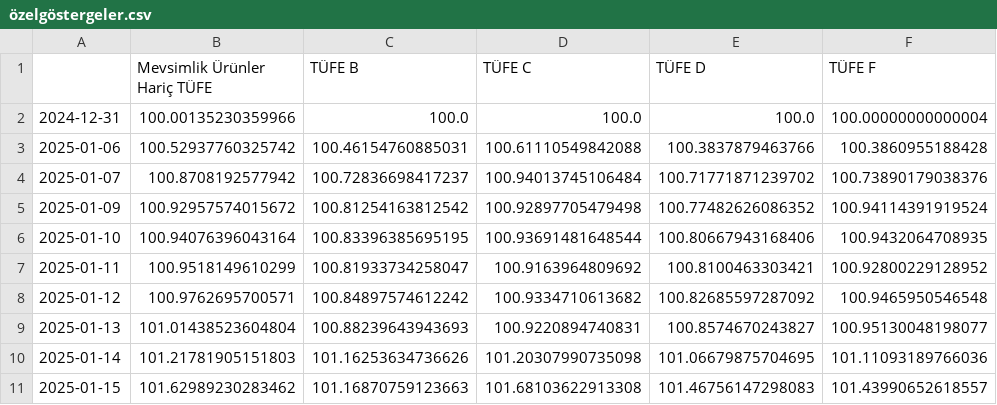
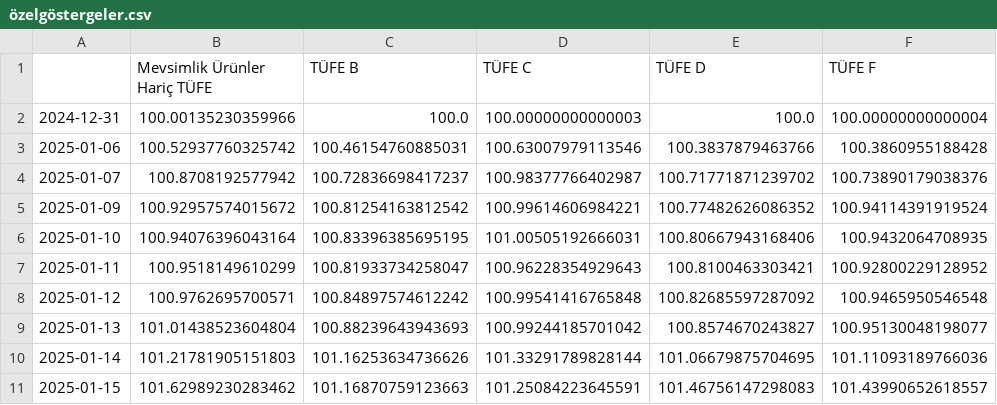
Before and after one commit to kaboya19/web-tufe-streamlit, a CSV file: özelgöstergeler.csv, drawn as a sheet; only a part is shown; the diff names each change by its address in the sheet, - before the commit and + after, or states it on an @@ line.

```diff
--- a/özelgöstergeler.csv
+++ b/özelgöstergeler.csv
-D2 (TÜFE C): 100.0
+D2 (TÜFE C): 100.00000000000003
-D3 (TÜFE C): 100.61110549842088
+D3 (TÜFE C): 100.63007979113546
-D4 (TÜFE C): 100.94013745106484
+D4 (TÜFE C): 100.98377766402987
-D5 (TÜFE C): 100.92897705479498
+D5 (TÜFE C): 100.99614606984221
-D6 (TÜFE C): 100.93691481648544
+D6 (TÜFE C): 101.00505192666031
-D7 (TÜFE C): 100.9163964809692
+D7 (TÜFE C): 100.96228354929643
-D8 (TÜFE C): 100.9334710613682
+D8 (TÜFE C): 100.99541416765848
-D9 (TÜFE C): 100.9220894740831
+D9 (TÜFE C): 100.99244185701042
-D10 (TÜFE C): 101.20307990735098
+D10 (TÜFE C): 101.33291789828144
-D11 (TÜFE C): 101.68103622913308
+D11 (TÜFE C): 101.25084223645591
```
Also changed, not shown: göstergeler.csv, mevsimselliktenarındırılmışgöstergeler.csv.
